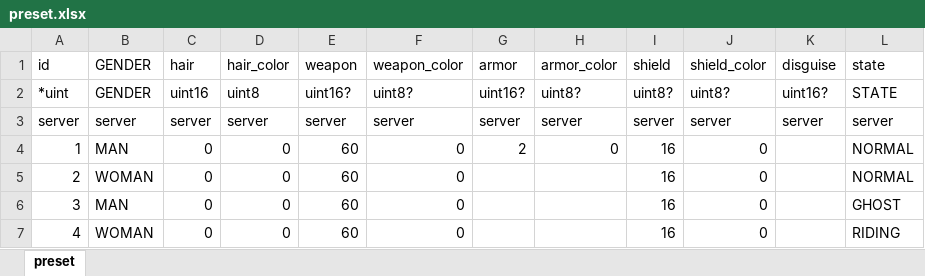
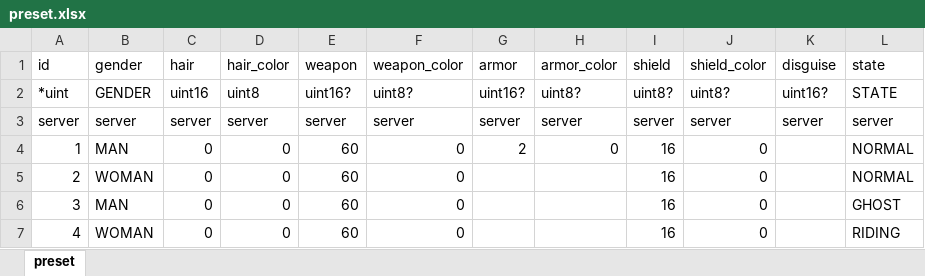
Before and after one commit to boyism80/fb, an Excel workbook: resources/table/preset.xlsx, sheet preset, drawn as a sheet; values as stored, in another font and other column widths than the file's, no borders; the diff names each change by its address in the sheet, - before the commit and + after, or states it on an @@ line.

Commit message:
refactor: replace forbidden list with blocked_name table
- Remove forbidden list from login server config
- Add blocked_name table support in model
- Rename 'allow other language' to 'allow_foreign_name'
- Update config defaults (admin_mode to false)
- Reorder GENDER enum in model generation
- Update model generation timestamp

```diff
--- a/resources/table/preset.xlsx (sheet preset)
+++ b/resources/table/preset.xlsx (sheet preset)
-B1: GENDER
+B1: gender
```
Also changed, not shown: 12 other files.
